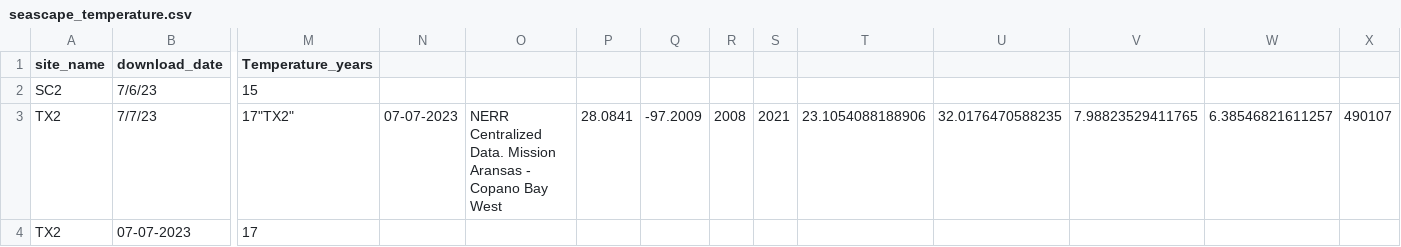
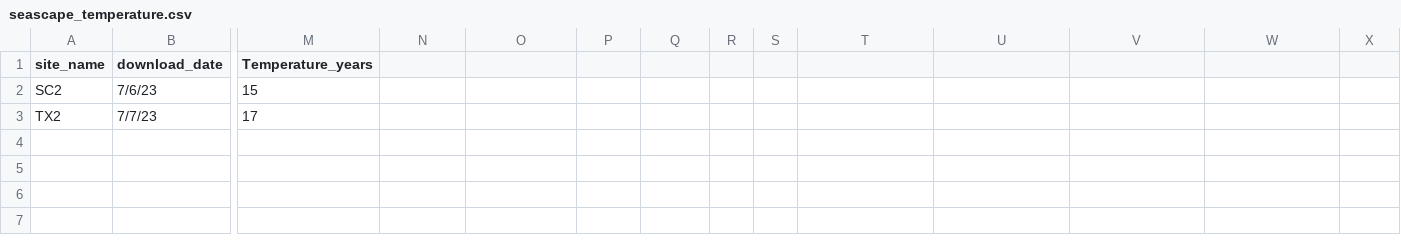
Before and after one commit to ModelValidationProgram/EasternOysterEnvData, a CSV file: 2022_SiteEnvironmentData/Seascape_Processed/seascape_temperature.csv, drawn as a sheet; only a part is shown, gaps mark what is left out; rows hold the shown columns only; the diff covers the shown part only; the diff names each change by its address in the sheet, - before the commit and + after, or states it on an @@ line.

```diff
--- a/2022_SiteEnvironmentData/Seascape_Processed/seascape_temperature.csv
+++ b/2022_SiteEnvironmentData/Seascape_Processed/seascape_temperature.csv
-M3 (Temperature_years): 17"TX2"
+M3 (Temperature_years): 17
-N3: 07-07-2023
+N3: (empty)
-O3: NERR Centralized Data. Mission Aransas - Copano Bay West
+O3: (empty)
-P3: 28.0841
+P3: (empty)
-Q3: -97.2009
+Q3: (empty)
-R3: 2008
+R3: (empty)
-S3: 2021
+S3: (empty)
-T3: 23.1054088188906
+T3: (empty)
-U3: 32.0176470588235
+U3: (empty)
-V3: 7.98823529411765
+V3: (empty)
-W3: 6.38546821611257
+W3: (empty)
-X3: 490107
+X3: (empty)
-row 4: TX2 | 07-07-2023 | 17
```
Also changed, not shown: 1 edited cell elsewhere in this file, 2022_SiteEnvironmentData/Seascape_Processed/seascape_salinity.csv, 2 other files.
